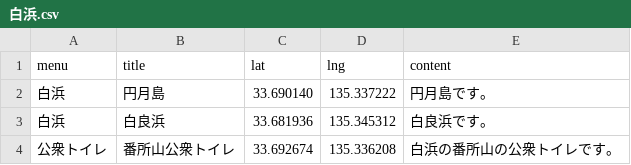
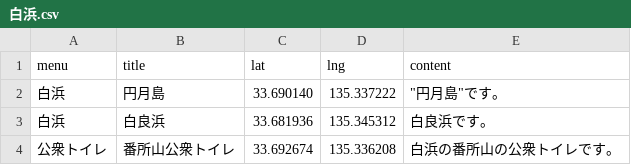
Before and after one commit to wakayama-hacker/wmap, a CSV file: data/白浜.csv, drawn as a sheet.

Commit message:
Make it follow to csv standard
inconsistent column should not be parsable
escaping should be available

```diff
--- a/data/白浜.csv
+++ b/data/白浜.csv
@@ -1,3 +1,3 @@
 menu,title,lat,lng,content
-白浜,円月島,33.690140,135.337222,円月島です。
+白浜,円月島,33.690140,135.337222,"""円月島""です。"
 白浜,白良浜,33.681936,135.345312,白良浜です。
```
Also changed, not shown: 3 other files.
